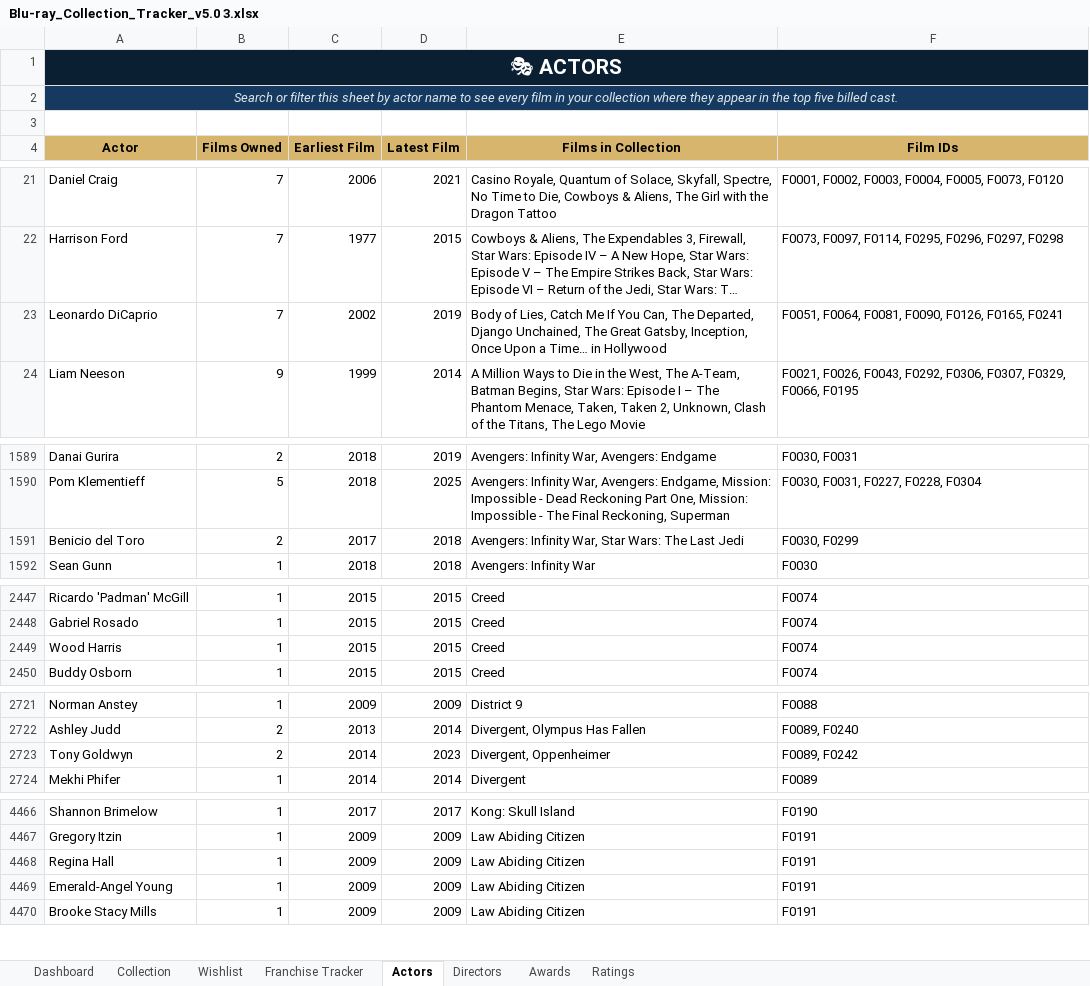
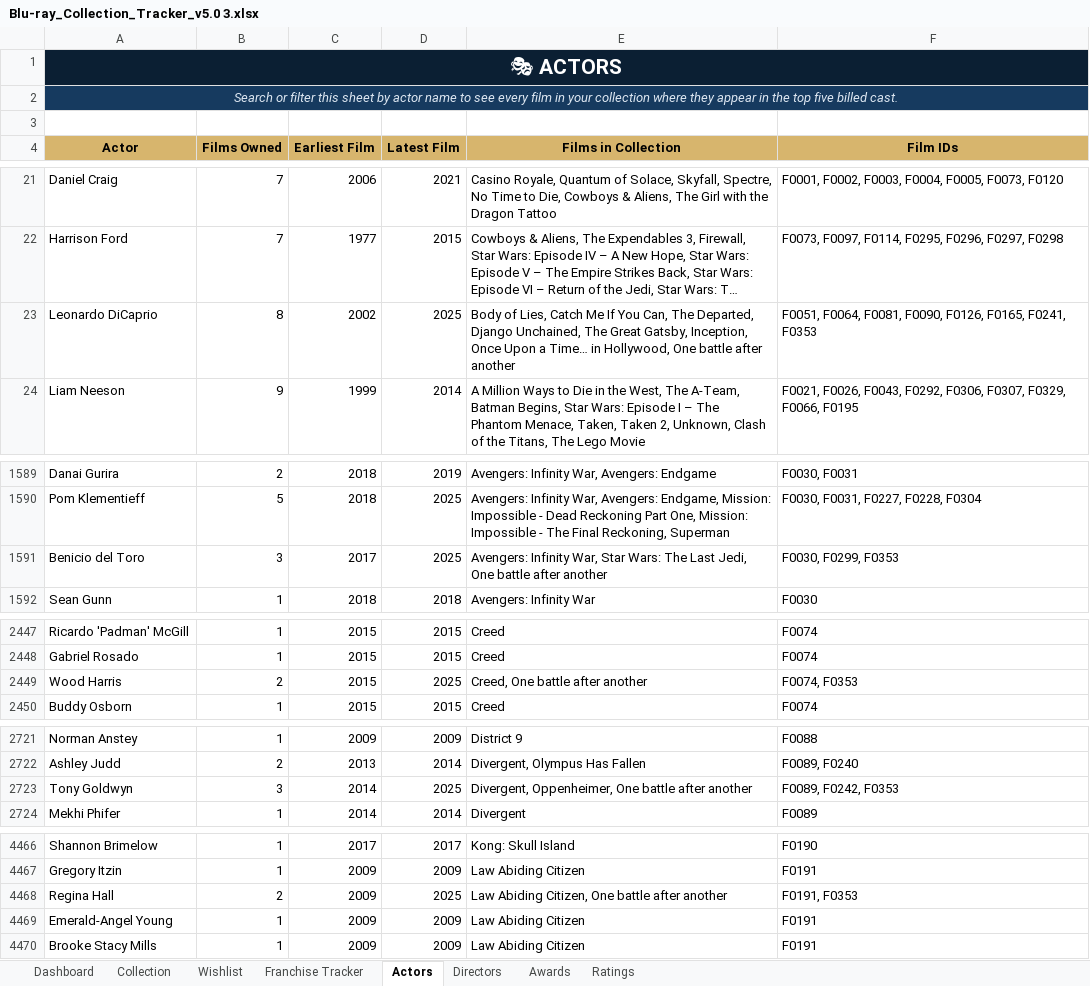
Before and after one commit to tingonting/Blu-ray-tracker, an Excel workbook: Blu-ray_Collection_Tracker_v5.0 3.xlsx, sheet Actors, drawn as a sheet; only a part is shown, gaps mark what is left out; long unchanged cells end in …; values as stored, in another font and other column widths than the file's, no borders; the diff covers the shown part only; the diff names each change by its address in the sheet, - before the commit and + after, or states it on an @@ line.

Commit message:
Update collection — 2026-08-14 21:42

```diff
--- a/Blu-ray_Collection_Tracker_v5.0 3.xlsx (sheet Actors)
+++ b/Blu-ray_Collection_Tracker_v5.0 3.xlsx (sheet Actors)
-B23 (Films Owned): 7
+B23 (Films Owned): 8
-D23 (Latest Film): 2019
+D23 (Latest Film): 2025
-E23 (Films in Collection): …Time… in Hollywood
+E23 (Films in Collection): …Time… in Hollywood, One battle after another
-F23 (Film IDs): …F0126, F0165, F0241
+F23 (Film IDs): …F0126, F0165, F0241, F0353
-B1591 (Films Owned): 2
+B1591 (Films Owned): 3
-D1591 (Latest Film): 2018
+D1591 (Latest Film): 2025
-E1591 (Films in Collection): …The Last Jedi
+E1591 (Films in Collection): …The Last Jedi, One battle after another
-F1591 (Film IDs): F0030, F0299
+F1591 (Film IDs): F0030, F0299, F0353
-B2449 (Films Owned): 1
+B2449 (Films Owned): 2
-D2449 (Latest Film): 2015
+D2449 (Latest Film): 2025
-E2449 (Films in Collection): Creed
+E2449 (Films in Collection): Creed, One battle after another
-F2449 (Film IDs): F0074
+F2449 (Film IDs): F0074, F0353
-B2723 (Films Owned): 2
+B2723 (Films Owned): 3
-D2723 (Latest Film): 2023
+D2723 (Latest Film): 2025
-E2723 (Films in Collection): Divergent, Oppenheimer
+E2723 (Films in Collection): Divergent, Oppenheimer, One battle after another
-F2723 (Film IDs): F0089, F0242
+F2723 (Film IDs): F0089, F0242, F0353
-B4468 (Films Owned): 1
+B4468 (Films Owned): 2
-D4468 (Latest Film): 2009
+D4468 (Latest Film): 2025
-E4468 (Films in Collection): Law Abiding Citizen
+E4468 (Films in Collection): Law Abiding Citizen, One battle after another
-F4468 (Film IDs): F0191
+F4468 (Film IDs): F0191, F0353
```
Also changed, not shown: 24 added rows and 4 edited cells elsewhere in this sheet, sheet Directors, sheet Collection.
